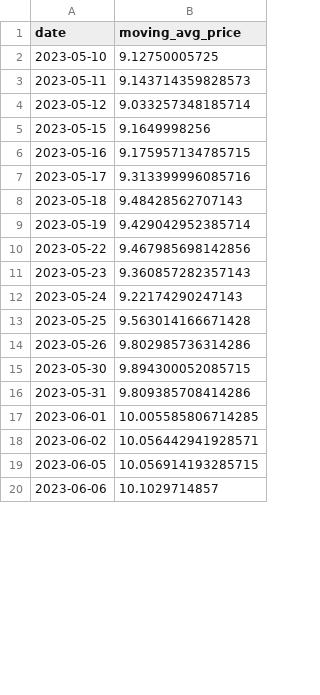
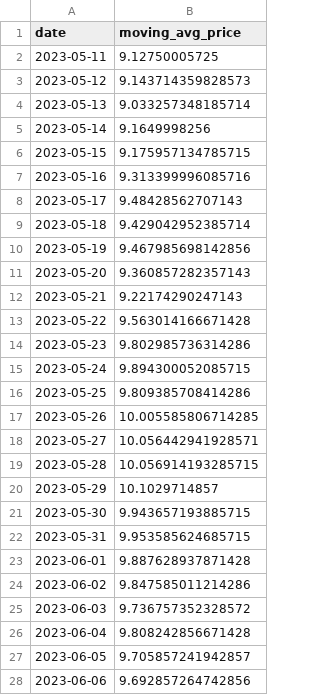
Before and after one commit to nmahammad/stock_prices_sentiment_analysis, a CSV file: data/processed/processed_stock_data.csv, drawn as a sheet; only a part is shown; the diff covers the shown part only.

```diff
--- a/data/processed/processed_stock_data.csv
+++ b/data/processed/processed_stock_data.csv
@@ -1,20 +1,28 @@
 date,moving_avg_price
-2023-05-10,9.12750005725
-2023-05-11,9.143714359828573
-2023-05-12,9.033257348185714
-2023-05-15,9.1649998256
-2023-05-16,9.175957134785715
-2023-05-17,9.313399996085716
-2023-05-18,9.48428562707143
-2023-05-19,9.429042952385714
-2023-05-22,9.467985698142856
-2023-05-23,9.360857282357143
-2023-05-24,9.22174290247143
-2023-05-25,9.563014166671428
-2023-05-26,9.802985736314286
-2023-05-30,9.894300052085715
-2023-05-31,9.809385708414286
-2023-06-01,10.005585806714285
-2023-06-02,10.056442941928571
-2023-06-05,10.056914193285715
-2023-06-06,10.1029714857
+2023-05-11,9.12750005725
+2023-05-12,9.143714359828573
+2023-05-13,9.033257348185714
+2023-05-14,9.1649998256
+2023-05-15,9.175957134785715
+2023-05-16,9.313399996085716
+2023-05-17,9.48428562707143
+2023-05-18,9.429042952385714
+2023-05-19,9.467985698142856
+2023-05-20,9.360857282357143
+2023-05-21,9.22174290247143
+2023-05-22,9.563014166671428
+2023-05-23,9.802985736314286
+2023-05-24,9.894300052085715
+2023-05-25,9.809385708414286
+2023-05-26,10.005585806714285
+2023-05-27,10.056442941928571
+2023-05-28,10.056914193285715
+2023-05-29,10.1029714857
+2023-05-30,9.943657193885715
+2023-05-31,9.953585624685715
+2023-06-01,9.887628937871428
+2023-06-02,9.847585011214286
+2023-06-03,9.736757352328572
+2023-06-04,9.808242856671428
+2023-06-05,9.705857241942857
+2023-06-06,9.692857264742856
```
Also changed, not shown: 2 edited cells elsewhere in this file, 3 other files.
